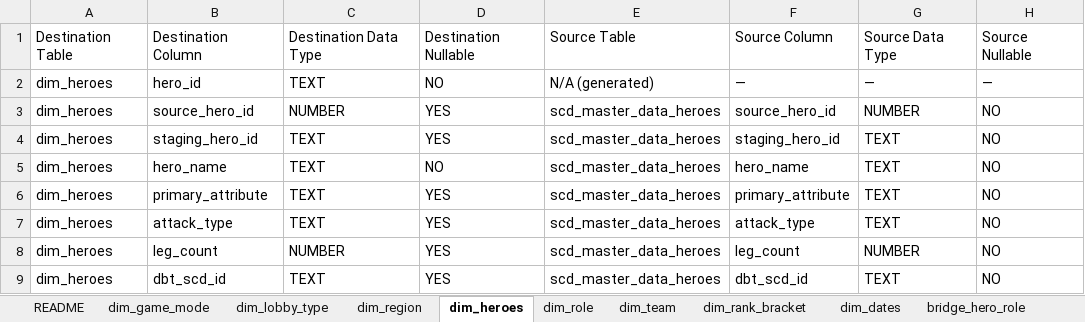
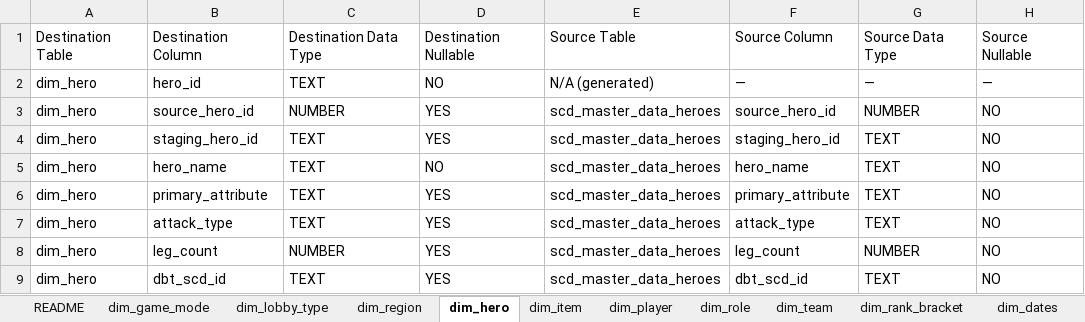
Before and after one commit to SaharLatifi/dota2-analytics-pipeline, an Excel workbook: docs/sttm_staging_to_mart.xlsx, sheet dim_hero, drawn as a sheet; only a part is shown; values as stored, in another font and other column widths than the file's, no borders; the diff covers the shown part only; the diff names each change by its address in the sheet, - before the commit and + after, or states it on an @@ line.

```diff
--- a/docs/sttm_staging_to_mart.xlsx (sheet dim_hero)
+++ b/docs/sttm_staging_to_mart.xlsx (sheet dim_hero)
-sheet tab: dim_heroes
+sheet tab: dim_hero
+sheet tab: dim_item
+sheet tab: dim_player
-A2:A9: dim_heroes
+A2:A9: dim_hero
```
Also changed, not shown: 8 edited cells elsewhere in this sheet, sheet fct_match, sheet README, sheet bridge_hero_role, other sheet tabs, docs/sttm_raw_to_staging.xlsx, 10 other files.
